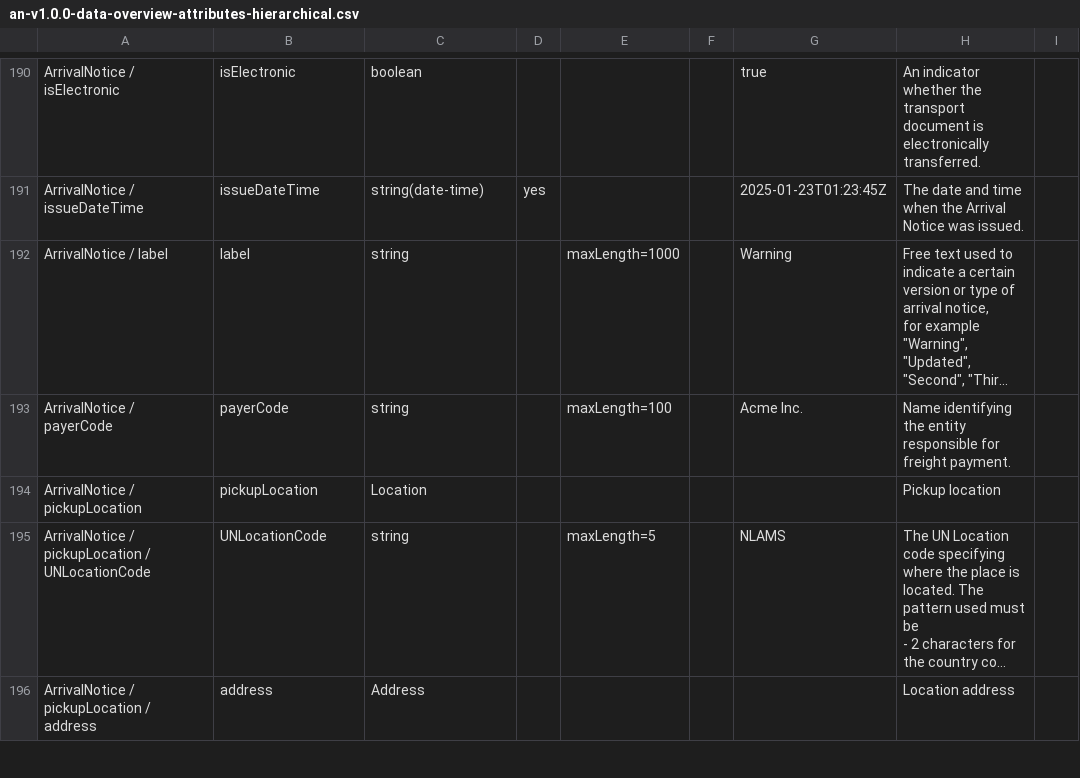
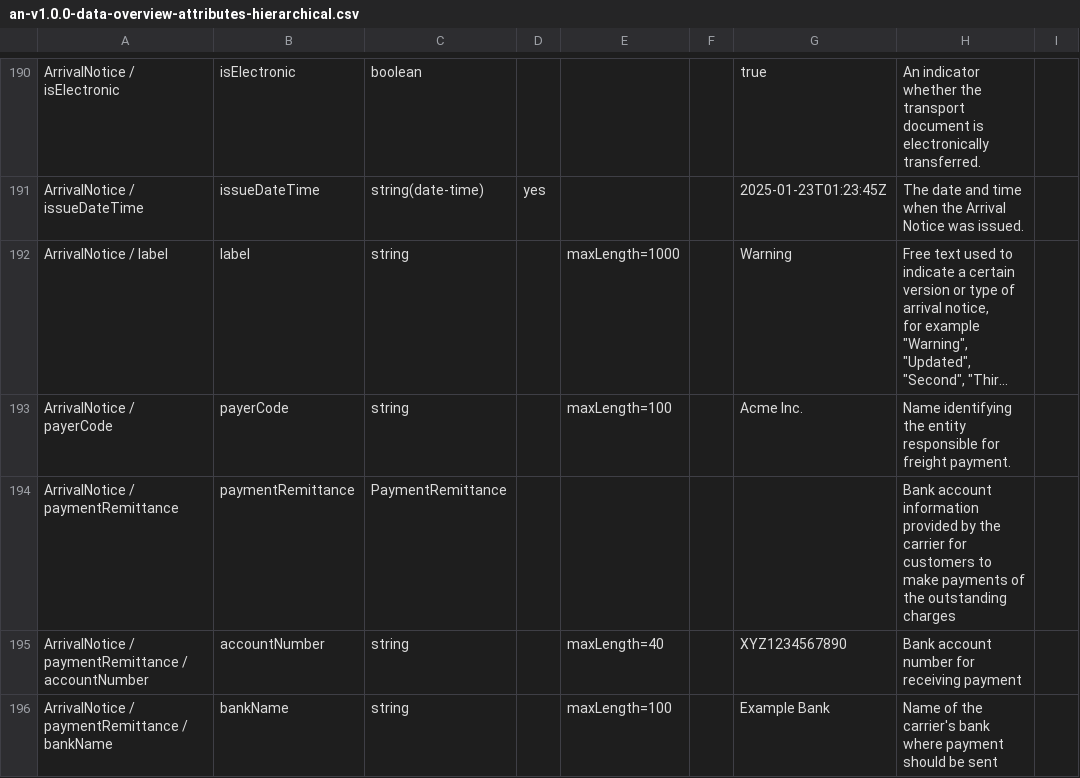
Before and after one commit to dcsaorg/Conformance-Gateway, a CSV file: specifications/generated-resources/standards/an/v100/an-v1.0.0-data-overview-attributes-hierarchical.csv, drawn as a sheet; only a part is shown, gaps mark what is left out; the shorter side is filled out with more unchanged rows; long unchanged cells end in …; the diff covers the shown part only; the diff names each change by its address in the sheet, - before the commit and + after, or states it on an @@ line.

Commit message:
SD-2208 AN attribute adjustments including paymentRemittance

```diff
--- a/specifications/generated-resources/standards/an/v100/an-v1.0.0-data-overview-attributes-hierarchical.csv
+++ b/specifications/generated-resources/standards/an/v100/an-v1.0.0-data-overview-attributes-hierarchical.csv
+row 194: ArrivalNotice / paymentRemittance | paymentRemittance | PaymentRemittance |  |  |  |  | Bank account information provided by the carrier for customers to make payments of the outstanding charges
+row 195: ArrivalNotice / paymentRemittance / accountNumber | accountNumber | string |  | maxLength=40 |  | XYZ1234567890 | Bank account number for receiving payment
+row 196: ArrivalNotice / paymentRemittance / bankName | bankName | string |  | maxLength=100 |  | Example Bank | Name of the carrier's bank where payment should be sent
```
Also changed, not shown: 4 added rows and 2 edited cells elsewhere in this file, specifications/generated-resources/standards/an/v100/an-v1.0.0-data-overview-attributes-normalized.csv, 7 other files.
